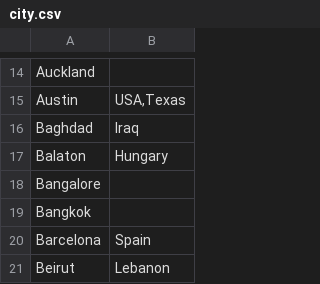
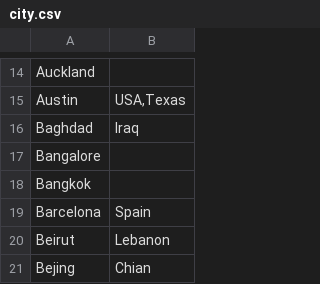
Before and after one commit to pforret/blog.splashing, a CSV file: _data/city.csv, drawn as a sheet; only a part is shown, gaps mark what is left out; the shorter side is filled out with more unchanged rows; the diff names each change by its address in the sheet, - before the commit and + after, or states it on an @@ line.

Commit message:
ADD: balaton.1.jpg balaton.2.jpg balaton.3.jpg, DEL: balaton.md, MOD: city.csv tourism.csv deploy.sh

```diff
--- a/_data/city.csv
+++ b/_data/city.csv
-row 17: Balaton | Hungary
```
Also changed, not shown: _data/tourism.csv, 5 other files.
